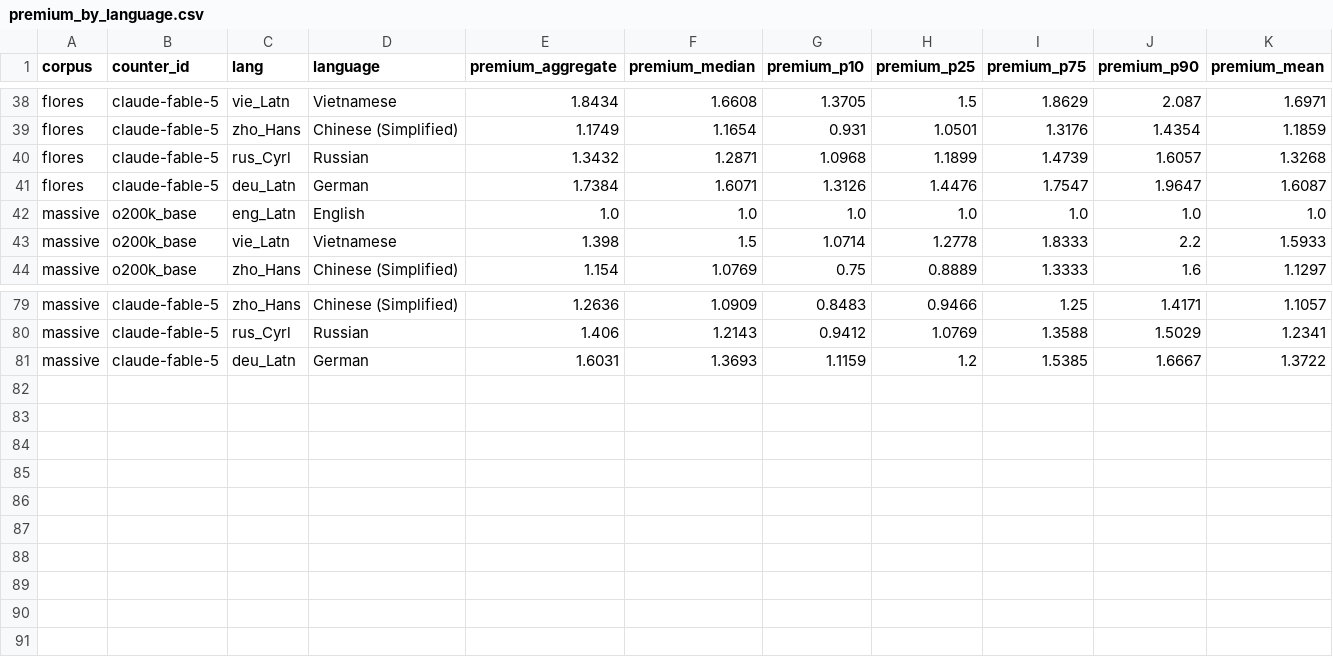
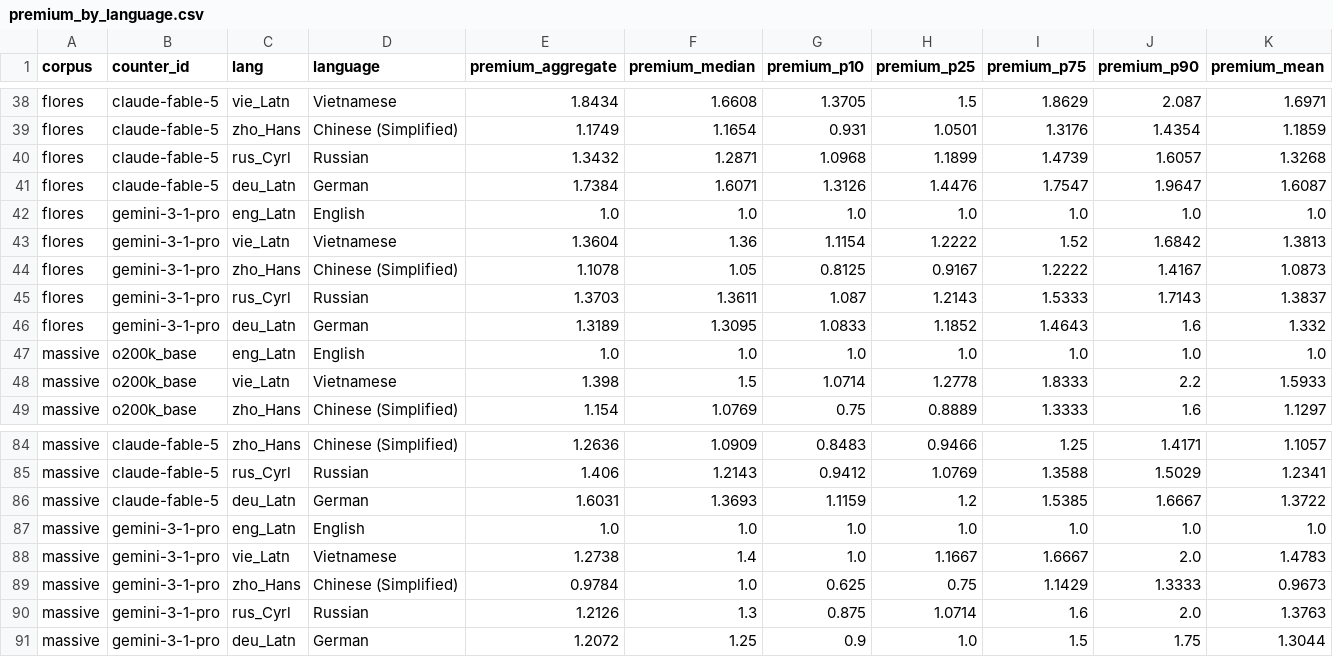
Before and after one commit to aeonic-asia/aeonic-llm-token-cost-by-language, a CSV file: eval/results/premium_by_language.csv, drawn as a sheet; only a part is shown, gaps mark what is left out; the diff names each change by its address in the sheet, - before the commit and + after, or states it on an @@ line.

```diff
--- a/eval/results/premium_by_language.csv
+++ b/eval/results/premium_by_language.csv
+row 42: flores | gemini-3-1-pro | eng_Latn | English | 1.0 | 1.0 | 1.0 | 1.0 | 1.0 | 1.0 | 1.0
+row 43: flores | gemini-3-1-pro | vie_Latn | Vietnamese | 1.3604 | 1.36 | 1.1154 | 1.2222 | 1.52 | 1.6842 | 1.3813
+row 44: flores | gemini-3-1-pro | zho_Hans | Chinese (Simplified) | 1.1078 | 1.05 | 0.8125 | 0.9167 | 1.2222 | 1.4167 | 1.0873
+row 45: flores | gemini-3-1-pro | rus_Cyrl | Russian | 1.3703 | 1.3611 | 1.087 | 1.2143 | 1.5333 | 1.7143 | 1.3837
+row 46: flores | gemini-3-1-pro | deu_Latn | German | 1.3189 | 1.3095 | 1.0833 | 1.1852 | 1.4643 | 1.6 | 1.332
+row 87: massive | gemini-3-1-pro | eng_Latn | English | 1.0 | 1.0 | 1.0 | 1.0 | 1.0 | 1.0 | 1.0
+row 88: massive | gemini-3-1-pro | vie_Latn | Vietnamese | 1.2738 | 1.4 | 1.0 | 1.1667 | 1.6667 | 2.0 | 1.4783
+row 89: massive | gemini-3-1-pro | zho_Hans | Chinese (Simplified) | 0.9784 | 1.0 | 0.625 | 0.75 | 1.1429 | 1.3333 | 0.9673
+row 90: massive | gemini-3-1-pro | rus_Cyrl | Russian | 1.2126 | 1.3 | 0.875 | 1.0714 | 1.6 | 2.0 | 1.3763
+row 91: massive | gemini-3-1-pro | deu_Latn | German | 1.2072 | 1.25 | 0.9 | 1.0 | 1.5 | 1.75 | 1.3044
```
Also changed, not shown: eval/results/aggregate_counts.csv, eval/results/cost_by_language.csv, 12 other files.
